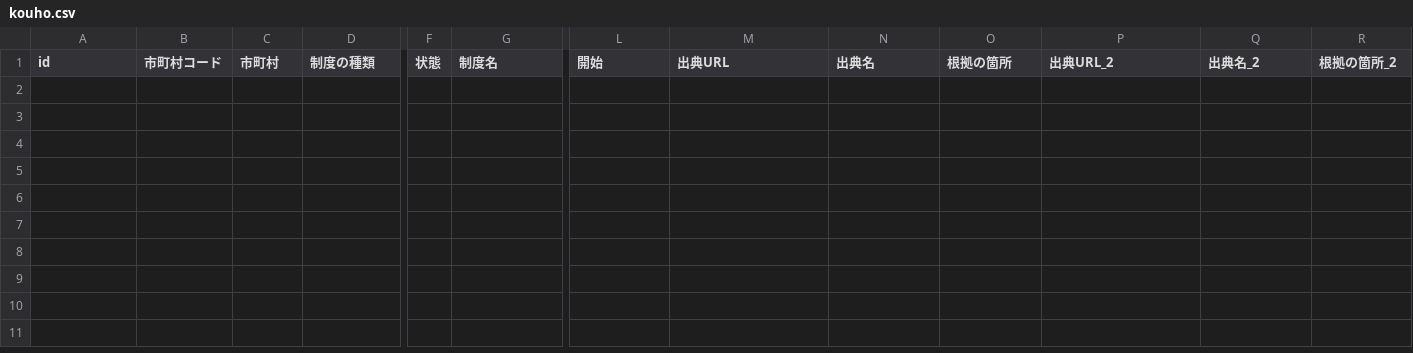
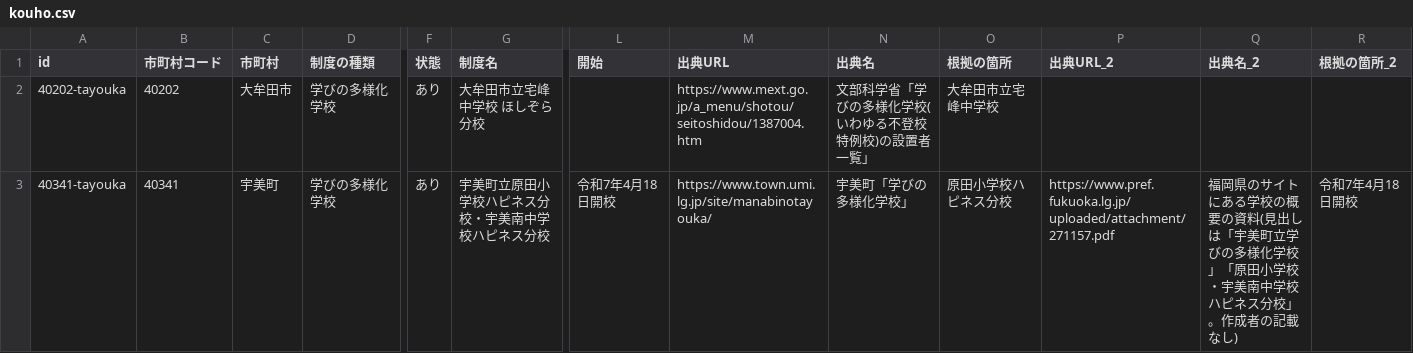
Before and after one commit to h-kazuki-pixel/futoko-shien-lod, a CSV file: data/kouho.csv, drawn as a sheet; only a part is shown, gaps mark what is left out; rows hold the shown columns only; the diff names each change by its address in the sheet, - before the commit and + after, or states it on an @@ line.

```diff
--- a/data/kouho.csv
+++ b/data/kouho.csv
+row 2: 40202-tayouka | 40202 | 大牟田市 | 学びの多様化学校 | あり | 大牟田市立宅峰中学校 ほしぞら分校 |  | https://www.mext.go.jp/a_menu/shotou/seitoshidou/1387004.htm | 文部科学省「学びの多様化学校(いわゆる不登校特例校)の設置者一覧」 | 大牟田市立宅峰中学校
+row 3: 40341-tayouka | 40341 | 宇美町 | 学びの多様化学校 | あり | 宇美町立原田小学校ハピネス分校・宇美南中学校ハピネス分校 | 令和7年4月18日開校 | https://www.town.umi.lg.jp/site/manabinotayouka/ | 宇美町「学びの多様化学校」 | 原田小学校ハピネス分校 | https://www.pref.fukuoka.lg.jp/uploaded/attachment/271157.pdf | 福岡県のサイトにある学校の概要の資料(見出しは「宇美町立学びの多様化学校」「原田小学校・宇美南中学校ハピネス分校」。作成者の記載なし) | 令和7年4月18日開校
```
Also changed, not shown: data/saikakunin.csv, 4 other files.
